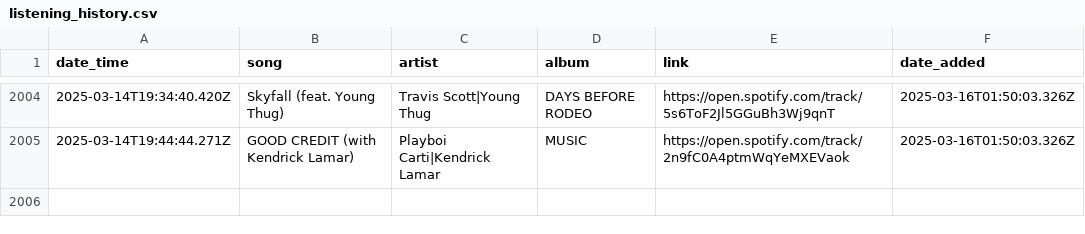
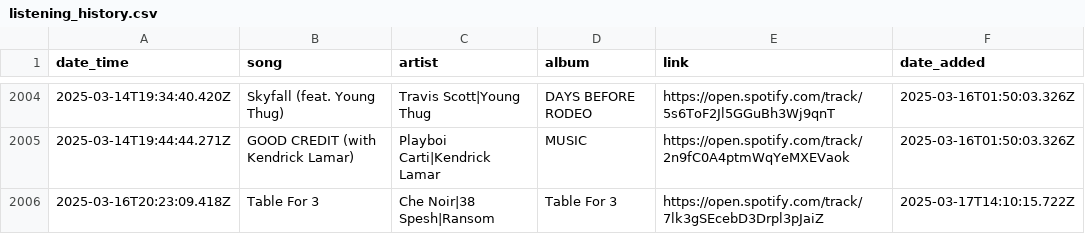
Before and after one commit to karimbobboi/spotify-listening-history, a CSV file: src/app/listening_history.csv, drawn as a sheet; only a part is shown, gaps mark what is left out.

Commit message:
more changes to artist page

```diff
--- a/src/app/listening_history.csv
+++ b/src/app/listening_history.csv
@@ -2005 +2005,2 @@
 "2025-03-14T19:44:44.271Z","GOOD CREDIT (with Kendrick Lamar)","Playboi Carti|Kendrick Lamar","MUSIC","https://open.spotify.com/track/2n9fC0A4ptmWqYeMXEVaok","2025-03-16T01:50:03.326Z"
+"2025-03-16T20:23:09.418Z","Table For 3","Che Noir|38 Spesh|Ransom","Table For 3","https://open.spotify.com/track/7lk3gSEcebD3Drpl3pJaiZ","2025-03-17T14:10:15.722Z"
```
Also changed, not shown: 2 other files.
